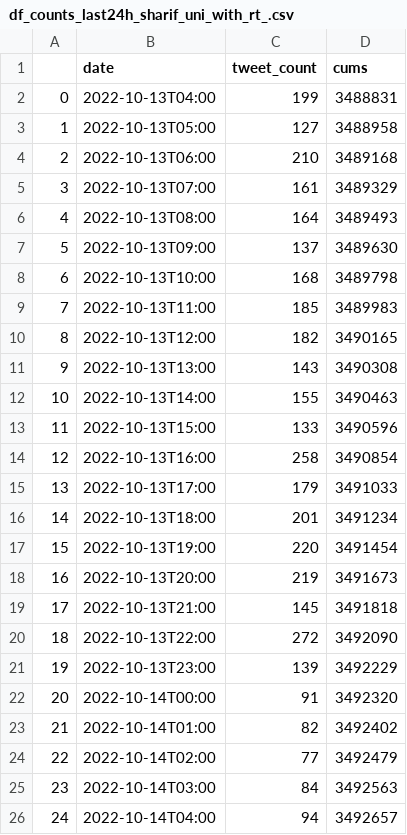
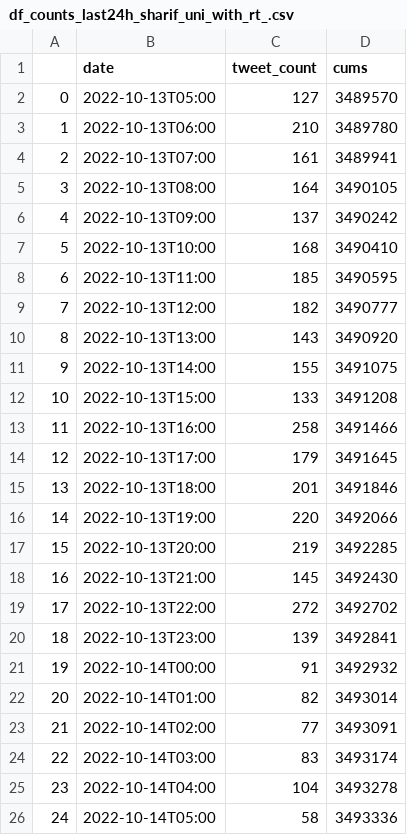
Before and after one commit to M-Amrollahi/MAmini, a CSV file: data/data_counts/df_counts_last24h_sharif_uni_with_rt_.csv, drawn as a sheet; removed rows and columns are numbered as before the commit, all else as after; the diff names each change by its address in the sheet, - before the commit and + after, or states it on an @@ line.

```diff
--- a/data/data_counts/df_counts_last24h_sharif_uni_with_rt_.csv
+++ b/data/data_counts/df_counts_last24h_sharif_uni_with_rt_.csv
-row 2: 0 | 2022-10-13T04:00 | 199 | 3488831
@@ column A renumbered between rows 2 and 25 @@
-D2 (cums): 3488958
+D2 (cums): 3489570
-D3 (cums): 3489168
+D3 (cums): 3489780
-D4 (cums): 3489329
+D4 (cums): 3489941
-D5 (cums): 3489493
+D5 (cums): 3490105
-D6 (cums): 3489630
+D6 (cums): 3490242
-D7 (cums): 3489798
+D7 (cums): 3490410
-D8 (cums): 3489983
+D8 (cums): 3490595
-D9 (cums): 3490165
+D9 (cums): 3490777
-D10 (cums): 3490308
+D10 (cums): 3490920
-D11 (cums): 3490463
+D11 (cums): 3491075
-D12 (cums): 3490596
+D12 (cums): 3491208
-D13 (cums): 3490854
+D13 (cums): 3491466
-D14 (cums): 3491033
+D14 (cums): 3491645
-D15 (cums): 3491234
+D15 (cums): 3491846
-D16 (cums): 3491454
+D16 (cums): 3492066
-D17 (cums): 3491673
+D17 (cums): 3492285
-D18 (cums): 3491818
+D18 (cums): 3492430
-D19 (cums): 3492090
+D19 (cums): 3492702
-D20 (cums): 3492229
+D20 (cums): 3492841
-D21 (cums): 3492320
+D21 (cums): 3492932
-D22 (cums): 3492402
+D22 (cums): 3493014
-D23 (cums): 3492479
+D23 (cums): 3493091
-C24 (tweet_count): 84
+C24 (tweet_count): 83
-D24 (cums): 3492563
+D24 (cums): 3493174
-C25 (tweet_count): 94
+C25 (tweet_count): 104
-D25 (cums): 3492657
+D25 (cums): 3493278
+row 26: 24 | 2022-10-14T05:00 | 58 | 3493336
```
Also changed, not shown: data/data_counts/df_counts_by_day_no_retweet.csv, data/data_counts/df_counts_by_day_with_retweet.csv, 7 other files.
